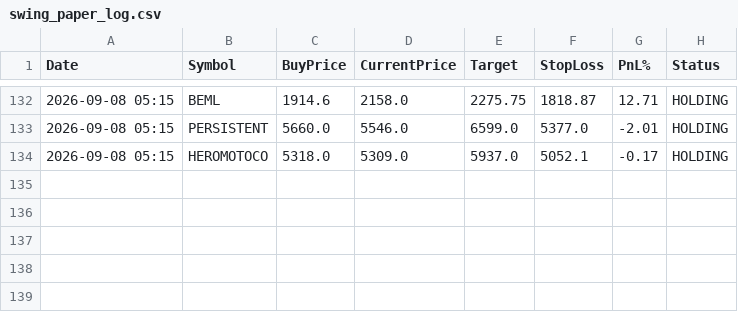
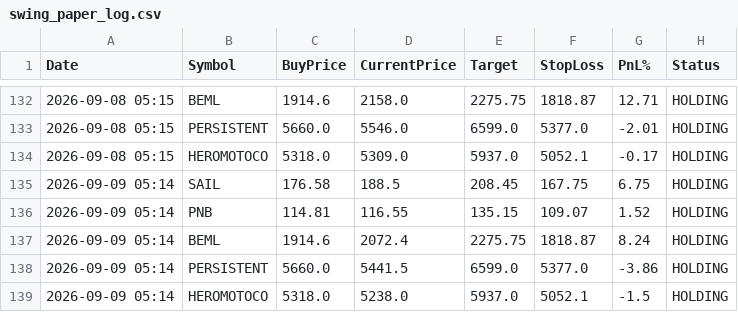
Before and after one commit to johnebe2020-trade/Nse-scanner, a CSV file: data/swing_paper_log.csv, drawn as a sheet; only a part is shown, gaps mark what is left out; the diff names each change by its address in the sheet, - before the commit and + after, or states it on an @@ line.

```diff
--- a/data/swing_paper_log.csv
+++ b/data/swing_paper_log.csv
+row 135: 2026-09-09 05:14 | SAIL | 176.58 | 188.5 | 208.45 | 167.75 | 6.75 | HOLDING
+row 136: 2026-09-09 05:14 | PNB | 114.81 | 116.55 | 135.15 | 109.07 | 1.52 | HOLDING
+row 137: 2026-09-09 05:14 | BEML | 1914.6 | 2072.4 | 2275.75 | 1818.87 | 8.24 | HOLDING
+row 138: 2026-09-09 05:14 | PERSISTENT | 5660.0 | 5441.5 | 6599.0 | 5377.0 | -3.86 | HOLDING
+row 139: 2026-09-09 05:14 | HEROMOTOCO | 5318.0 | 5238.0 | 5937.0 | 5052.1 | -1.5 | HOLDING
```
Also changed, not shown: data/breakout5d_buy.csv, data/breakout5d_paper_log.csv, 9 other files.
